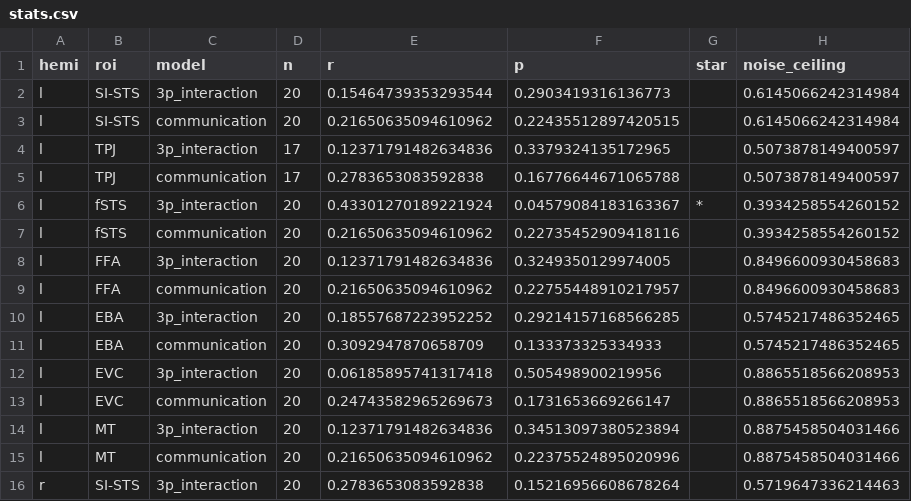
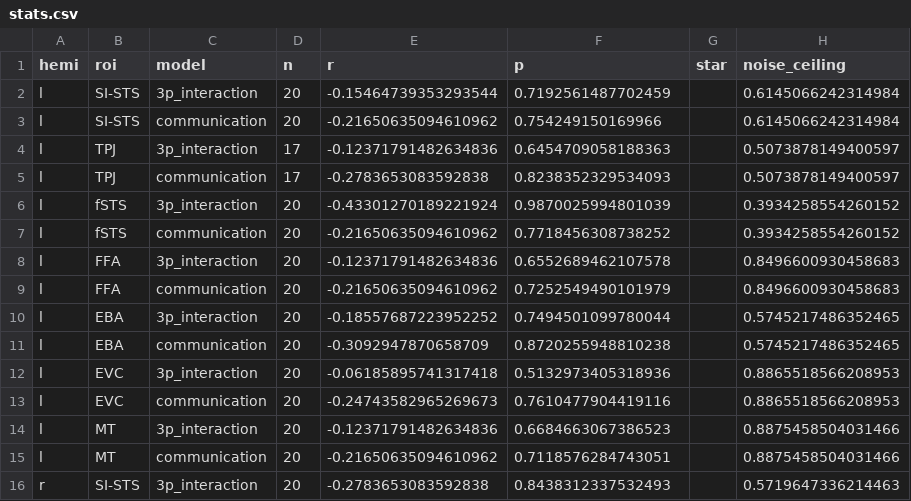
Before and after one commit to emaliemcmahon/sts_communication, a CSV file: derivatives/GroupRSA/stats.csv, drawn as a sheet; only a part is shown; the diff covers the shown part only.

Commit message:
Fix inverted 0/1 convention in RSA model RDMs
The hand-drawn RDM cells were transcribed with "0" -> 0 and "+" -> 1,
but the correct RSA convention is the opposite: 0 = predicted similar,
1 = predicted dissimilar. Off-diagonal entries of both model RDMs were
inverted accordingly (diagonal stays 0). Reran rsa.py for all subjects
and group_rsa.py to regenerate the affected outputs.

```diff
--- a/derivatives/GroupRSA/stats.csv
+++ b/derivatives/GroupRSA/stats.csv
@@ -1,16 +1,16 @@
 hemi,roi,model,n,r,p,star,noise_ceiling
-l,SI-STS,3p_interaction,20,0.15464739353293544,0.2903419316136773,,0.6145066242314984
-l,SI-STS,communication,20,0.21650635094610962,0.22435512897420515,,0.6145066242314984
-l,TPJ,3p_interaction,17,0.12371791482634836,0.3379324135172965,,0.5073878149400597
-l,TPJ,communication,17,0.2783653083592838,0.16776644671065788,,0.5073878149400597
-l,fSTS,3p_interaction,20,0.43301270189221924,0.04579084183163367,*,0.3934258554260152
-l,fSTS,communication,20,0.21650635094610962,0.22735452909418116,,0.3934258554260152
-l,FFA,3p_interaction,20,0.12371791482634836,0.3249350129974005,,0.8496600930458683
-l,FFA,communication,20,0.21650635094610962,0.22755448910217957,,0.8496600930458683
-l,EBA,3p_interaction,20,0.18557687223952252,0.29214157168566285,,0.5745217486352465
-l,EBA,communication,20,0.3092947870658709,0.133373325334933,,0.5745217486352465
-l,EVC,3p_interaction,20,0.06185895741317418,0.505498900219956,,0.8865518566208953
-l,EVC,communication,20,0.24743582965269673,0.1731653669266147,,0.8865518566208953
-l,MT,3p_interaction,20,0.12371791482634836,0.34513097380523894,,0.8875458504031466
-l,MT,communication,20,0.21650635094610962,0.22375524895020996,,0.8875458504031466
-r,SI-STS,3p_interaction,20,0.2783653083592838,0.15216956608678264,,0.5719647336214463
+l,SI-STS,3p_interaction,20,-0.15464739353293544,0.7192561487702459,,0.6145066242314984
+l,SI-STS,communication,20,-0.21650635094610962,0.754249150169966,,0.6145066242314984
+l,TPJ,3p_interaction,17,-0.12371791482634836,0.6454709058188363,,0.5073878149400597
+l,TPJ,communication,17,-0.2783653083592838,0.8238352329534093,,0.5073878149400597
+l,fSTS,3p_interaction,20,-0.43301270189221924,0.9870025994801039,,0.3934258554260152
+l,fSTS,communication,20,-0.21650635094610962,0.7718456308738252,,0.3934258554260152
+l,FFA,3p_interaction,20,-0.12371791482634836,0.6552689462107578,,0.8496600930458683
+l,FFA,communication,20,-0.21650635094610962,0.7252549490101979,,0.8496600930458683
+l,EBA,3p_interaction,20,-0.18557687223952252,0.7494501099780044,,0.5745217486352465
+l,EBA,communication,20,-0.3092947870658709,0.8720255948810238,,0.5745217486352465
+l,EVC,3p_interaction,20,-0.06185895741317418,0.5132973405318936,,0.8865518566208953
+l,EVC,communication,20,-0.24743582965269673,0.7610477904419116,,0.8865518566208953
+l,MT,3p_interaction,20,-0.12371791482634836,0.6684663067386523,,0.8875458504031466
+l,MT,communication,20,-0.21650635094610962,0.7118576284743051,,0.8875458504031466
+r,SI-STS,3p_interaction,20,-0.2783653083592838,0.8438312337532493,,0.5719647336214463
```
Also changed, not shown: 27 edited cells elsewhere in this file, 16 other files.
